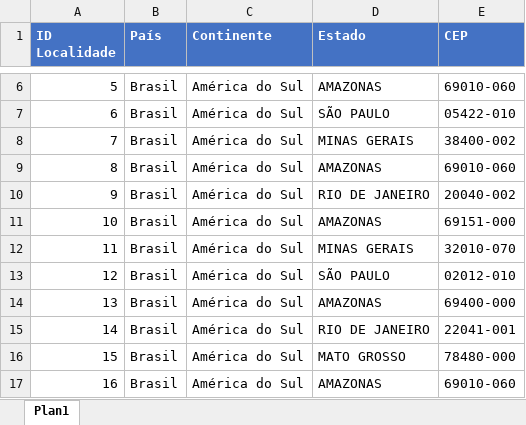
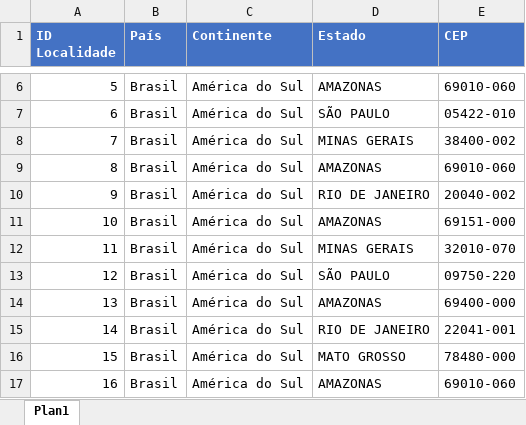
Before and after one commit to JanielS/Vendas_Dashboard_PowerBI, an Excel workbook: Cadastro Localidades.xlsx, sheet Plan1, drawn as a sheet; only a part is shown, gaps mark what is left out; values as stored, in another font and other column widths than the file's, no borders; the diff names each change by its address in the sheet, - before the commit and + after, or states it on an @@ line.

```diff
--- a/Cadastro Localidades.xlsx (sheet Plan1)
+++ b/Cadastro Localidades.xlsx (sheet Plan1)
-E13 (CEP): 02012-010
+E13 (CEP): 09750-220
```
Also changed, not shown: Cadastro Produtos.xlsx, 1 other file.
